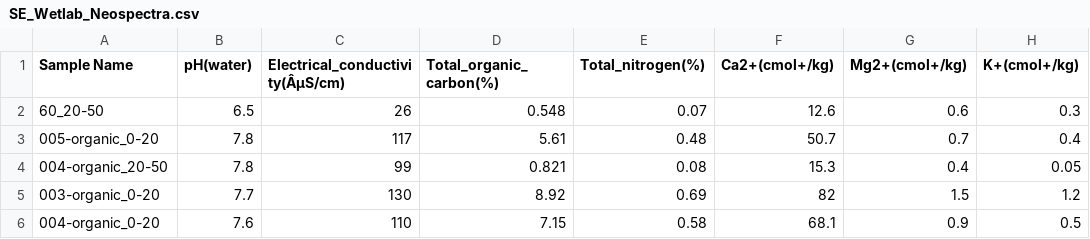
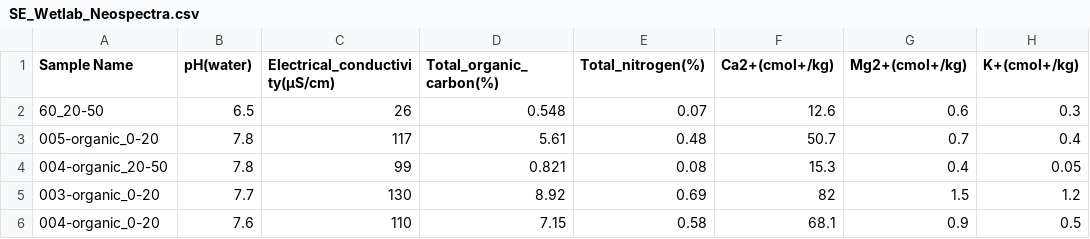
Before and after one commit to Juuuuuuupiter/Neospectra_Soil, a CSV file: SE_Wetlab_Neospectra.csv, drawn as a sheet; only a part is shown; the diff names each change by its address in the sheet, - before the commit and + after, or states it on an @@ line.

Commit message:
Add files via upload

```diff
--- a/SE_Wetlab_Neospectra.csv
+++ b/SE_Wetlab_Neospectra.csv
-C1: Electrical_conductivity(ÂµS/cm)
+C1: Electrical_conductivity(µS/cm)
```
